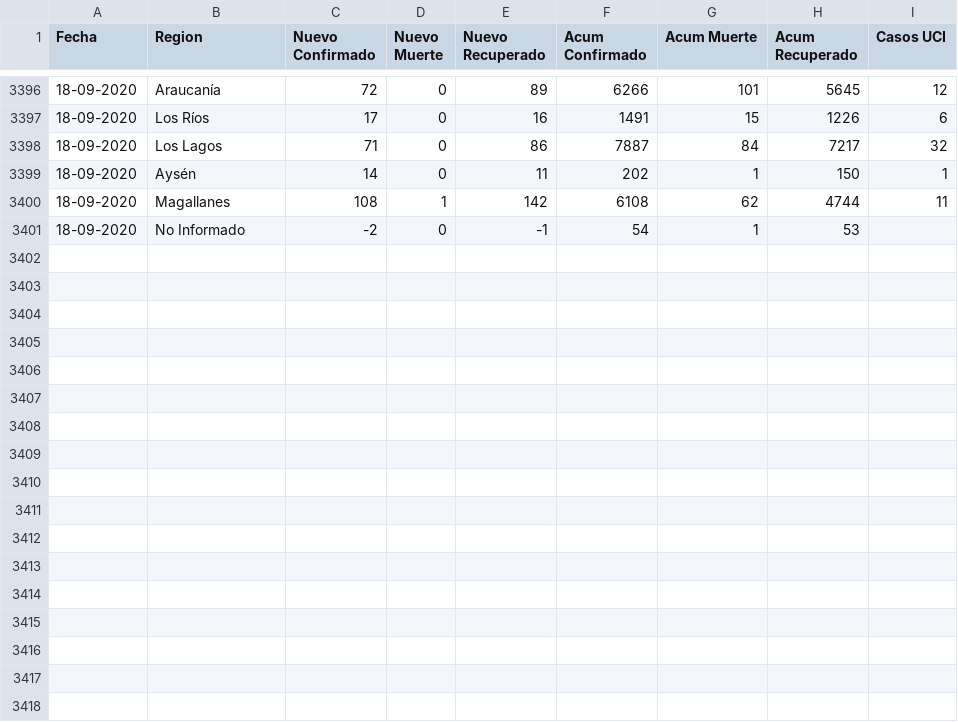
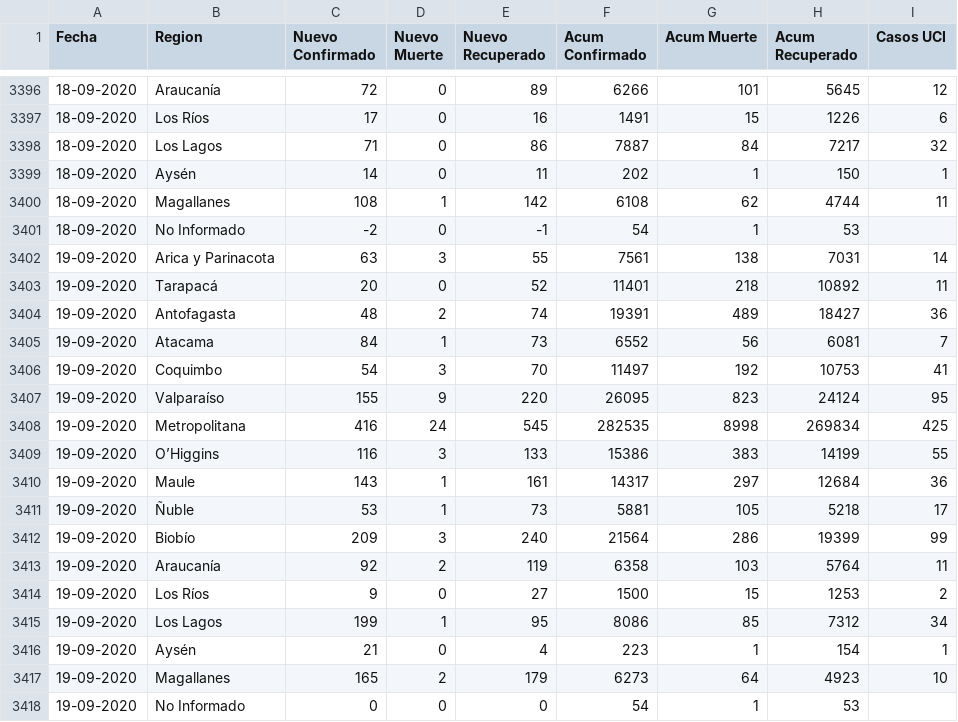
Before and after one commit to ivanMSC/COVID19_Chile, a CSV file: covid19_chile.csv, drawn as a sheet; only a part is shown, gaps mark what is left out.

Commit message:
2020-09-19

```diff
--- a/covid19_chile.csv
+++ b/covid19_chile.csv
@@ -3401 +3401,18 @@ Fecha,Region,Nuevo Confirmado,Nuevo Muerte,Nuevo Recuperado,Acum Confirmado,Acum
 18-09-2020,No Informado,-2,0,-1,54,1,53,
+19-09-2020,Arica y Parinacota,63,3,55,7561,138,7031,14
+19-09-2020,Tarapacá,20,0,52,11401,218,10892,11
+19-09-2020,Antofagasta,48,2,74,19391,489,18427,36
+19-09-2020,Atacama,84,1,73,6552,56,6081,7
+19-09-2020,Coquimbo,54,3,70,11497,192,10753,41
+19-09-2020,Valparaíso,155,9,220,26095,823,24124,95
+19-09-2020,Metropolitana,416,24,545,282535,8998,269834,425
+19-09-2020,O’Higgins,116,3,133,15386,383,14199,55
+19-09-2020,Maule,143,1,161,14317,297,12684,36
+19-09-2020,Ñuble,53,1,73,5881,105,5218,17
+19-09-2020,Biobío,209,3,240,21564,286,19399,99
+19-09-2020,Araucanía,92,2,119,6358,103,5764,11
+19-09-2020,Los Ríos,9,0,27,1500,15,1253,2
+19-09-2020,Los Lagos,199,1,95,8086,85,7312,34
+19-09-2020,Aysén,21,0,4,223,1,154,1
+19-09-2020,Magallanes,165,2,179,6273,64,4923,10
+19-09-2020,No Informado,0,0,0,54,1,53,
```
